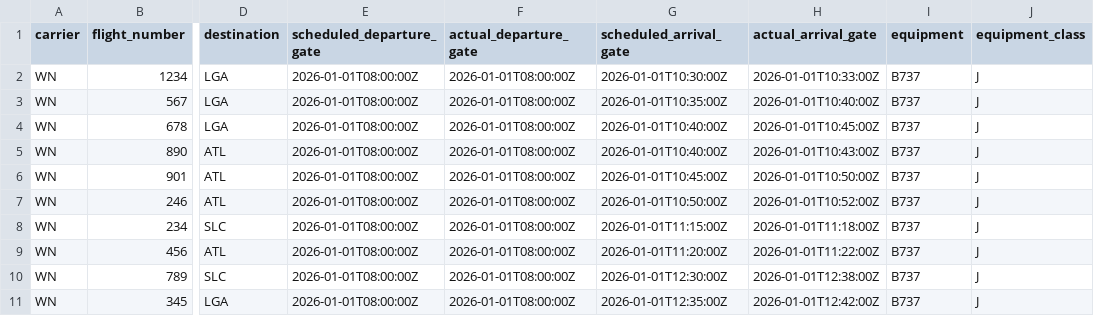
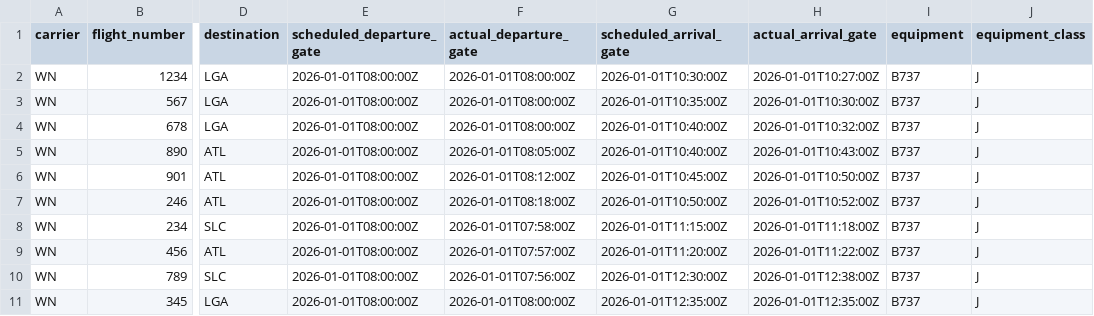
Before and after one commit to seerwright/airline_graph, a CSV file: data/raw/flights_sample.csv, drawn as a sheet; only a part is shown, gaps mark what is left out; the diff names each change by its address in the sheet, - before the commit and + after, or states it on an @@ line.

Commit message:
Fix Event Timeline status labels and Airport Status table improvements
- Fixed Event Timeline status calculation: Late Departing/Late Arriving for delays > 0
- Changed on-time threshold from abs(delay) < 15 to delay <= 0 for both departures and arrivals
- Added note below Airport Status table showing current replay time
- Removed 'Airport Name' and 'Active Flights' columns from Airport Status table
- Updated flight data with realistic delay patterns:
  * 3 flights arrive early (2-10 min)
  * 3 flights depart late (1-20 min)
  * 3 flights depart early (2-5 min)
- Fixed on-time percentage calculation in build_graph.py to use delay <= 0 threshold
- Verified all calculations match expected values

```diff
--- a/data/raw/flights_sample.csv
+++ b/data/raw/flights_sample.csv
-H2 (actual_arrival_gate): 2026-01-01T10:33:00Z
+H2 (actual_arrival_gate): 2026-01-01T10:27:00Z
-H3 (actual_arrival_gate): 2026-01-01T10:40:00Z
+H3 (actual_arrival_gate): 2026-01-01T10:30:00Z
-H4 (actual_arrival_gate): 2026-01-01T10:45:00Z
+H4 (actual_arrival_gate): 2026-01-01T10:32:00Z
-F5 (actual_departure_gate): 2026-01-01T08:00:00Z
+F5 (actual_departure_gate): 2026-01-01T08:05:00Z
-F6 (actual_departure_gate): 2026-01-01T08:00:00Z
+F6 (actual_departure_gate): 2026-01-01T08:12:00Z
-F7 (actual_departure_gate): 2026-01-01T08:00:00Z
+F7 (actual_departure_gate): 2026-01-01T08:18:00Z
-F8 (actual_departure_gate): 2026-01-01T08:00:00Z
+F8 (actual_departure_gate): 2026-01-01T07:58:00Z
-F9 (actual_departure_gate): 2026-01-01T08:00:00Z
+F9 (actual_departure_gate): 2026-01-01T07:57:00Z
-F10 (actual_departure_gate): 2026-01-01T08:00:00Z
+F10 (actual_departure_gate): 2026-01-01T07:56:00Z
-H11 (actual_arrival_gate): 2026-01-01T12:42:00Z
+H11 (actual_arrival_gate): 2026-01-01T12:35:00Z
```
Also changed, not shown: 3 other files.
